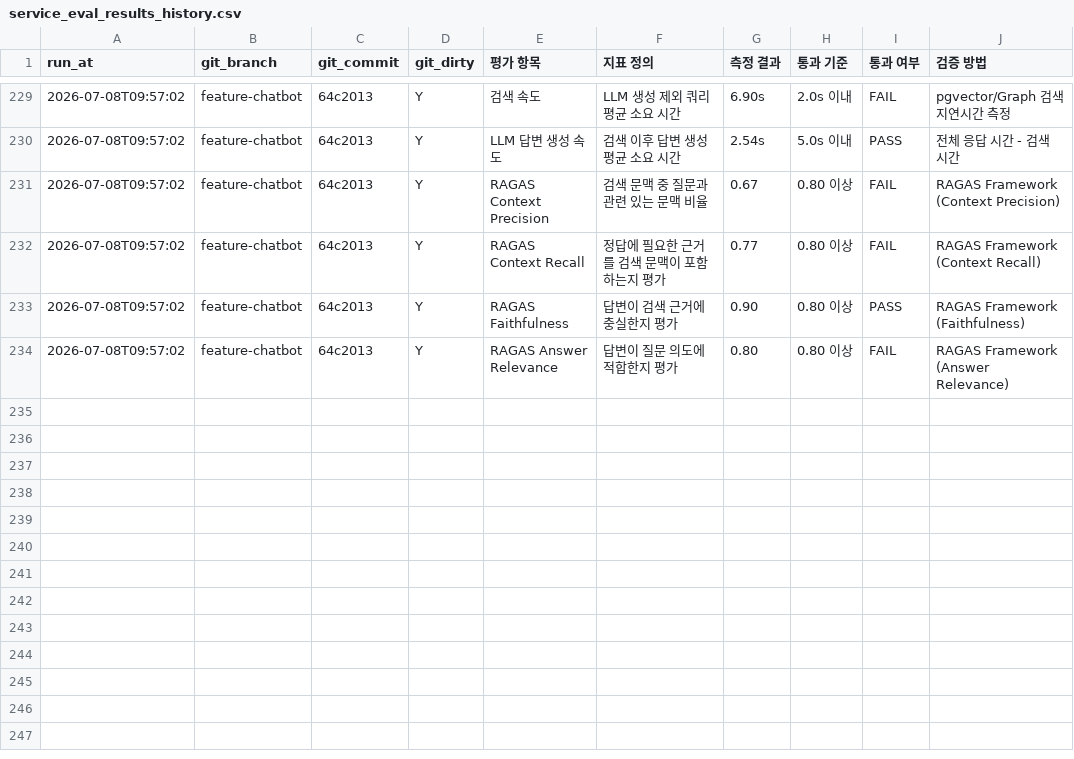
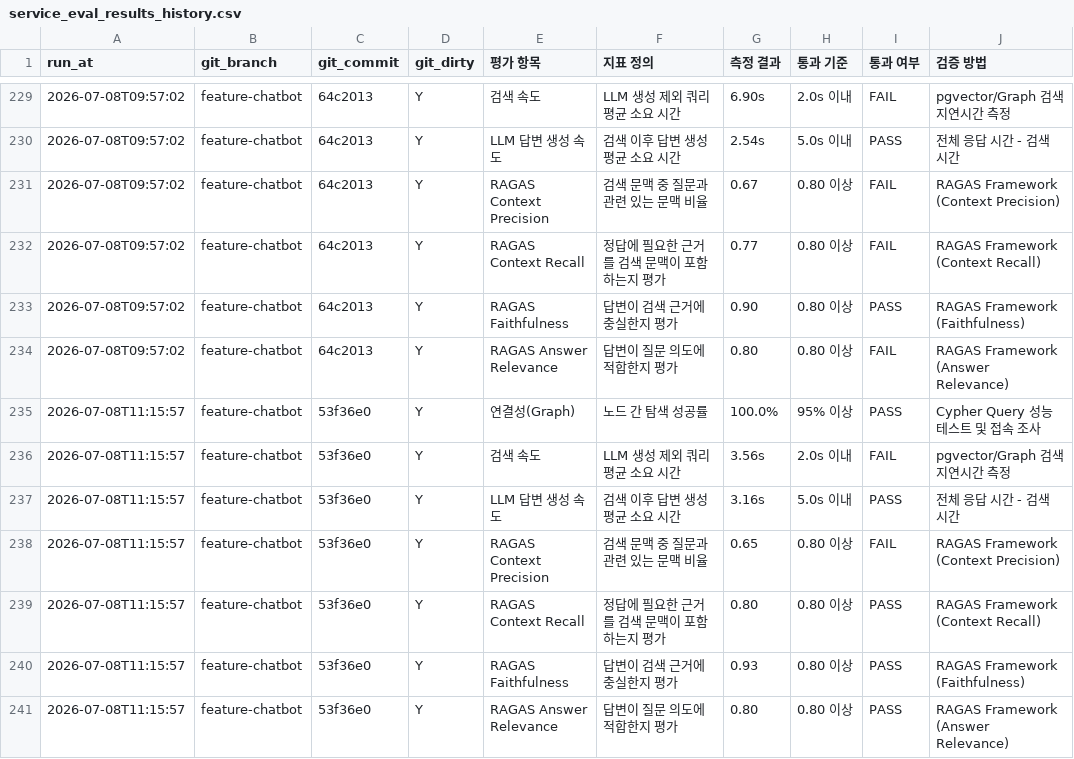
Before and after one commit to SKNETWORKS-FAMILY-AICAMP/SKN27-FINAL-2Team, a CSV file: etl/preprocessing/history/embedding/service_eval_results_history.csv, drawn as a sheet; only a part is shown, gaps mark what is left out.

```diff
--- a/etl/preprocessing/history/embedding/service_eval_results_history.csv
+++ b/etl/preprocessing/history/embedding/service_eval_results_history.csv
@@ -234 +234,8 @@
 2026-07-08T09:57:02,feature-chatbot,64c2013,Y,RAGAS Answer Relevance,답변이 질문 의도에 적합한지 평가,0.80,0.80 이상,FAIL,RAGAS Framework (Answer Relevance)
+2026-07-08T11:15:57,feature-chatbot,53f36e0,Y,연결성(Graph),노드 간 탐색 성공률,100.0%,95% 이상,PASS,Cypher Query 성능 테스트 및 접속 조사
+2026-07-08T11:15:57,feature-chatbot,53f36e0,Y,검색 속도,LLM 생성 제외 쿼리 평균 소요 시간,3.56s,2.0s 이내,FAIL,pgvector/Graph 검색 지연시간 측정
+2026-07-08T11:15:57,feature-chatbot,53f36e0,Y,LLM 답변 생성 속도,검색 이후 답변 생성 평균 소요 시간,3.16s,5.0s 이내,PASS,전체 응답 시간 - 검색 시간
+2026-07-08T11:15:57,feature-chatbot,53f36e0,Y,RAGAS Context Precision,검색 문맥 중 질문과 관련 있는 문맥 비율,0.65,0.80 이상,FAIL,RAGAS Framework (Context Precision)
+2026-07-08T11:15:57,feature-chatbot,53f36e0,Y,RAGAS Context Recall,정답에 필요한 근거를 검색 문맥이 포함하는지 평가,0.80,0.80 이상,PASS,RAGAS Framework (Context Recall)
+2026-07-08T11:15:57,feature-chatbot,53f36e0,Y,RAGAS Faithfulness,답변이 검색 근거에 충실한지 평가,0.93,0.80 이상,PASS,RAGAS Framework (Faithfulness)
+2026-07-08T11:15:57,feature-chatbot,53f36e0,Y,RAGAS Answer Relevance,답변이 질문 의도에 적합한지 평가,0.80,0.80 이상,PASS,RAGAS Framework (Answer Relevance)
```
Also changed, not shown: etl/preprocessing/history/embedding/service_eval_results.csv, etl/preprocessing/history/embedding/service_eval_results_ragas_samples.csv, 6 other files.
